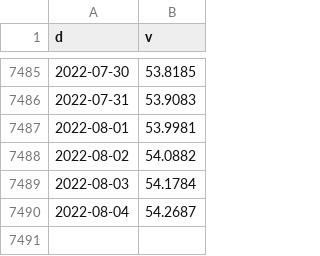
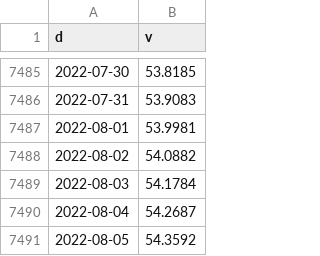
Before and after one commit to horaciogit/Proyecto-Individual-Henry, a CSV file: CER.csv, drawn as a sheet; only a part is shown, gaps mark what is left out; the diff names each change by its address in the sheet, - before the commit and + after, or states it on an @@ line.

```diff
--- a/CER.csv
+++ b/CER.csv
+row 7491: 2022-08-05 | 54.3592
```
Also changed, not shown: usd_blue.csv, usd_oficial.csv, 9 other files.
